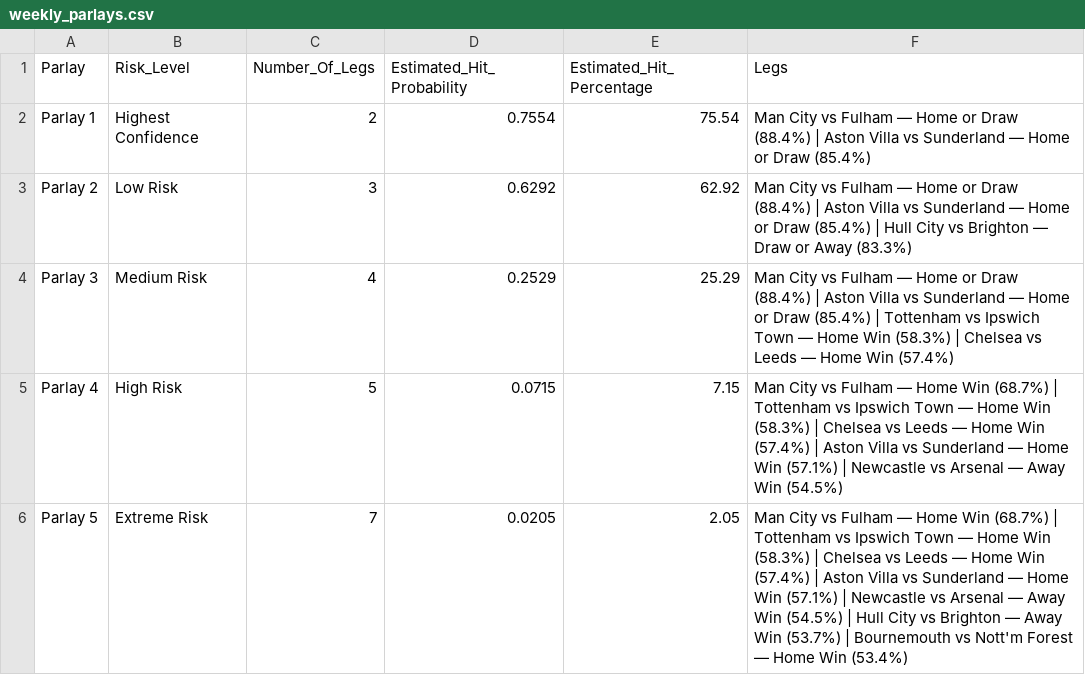
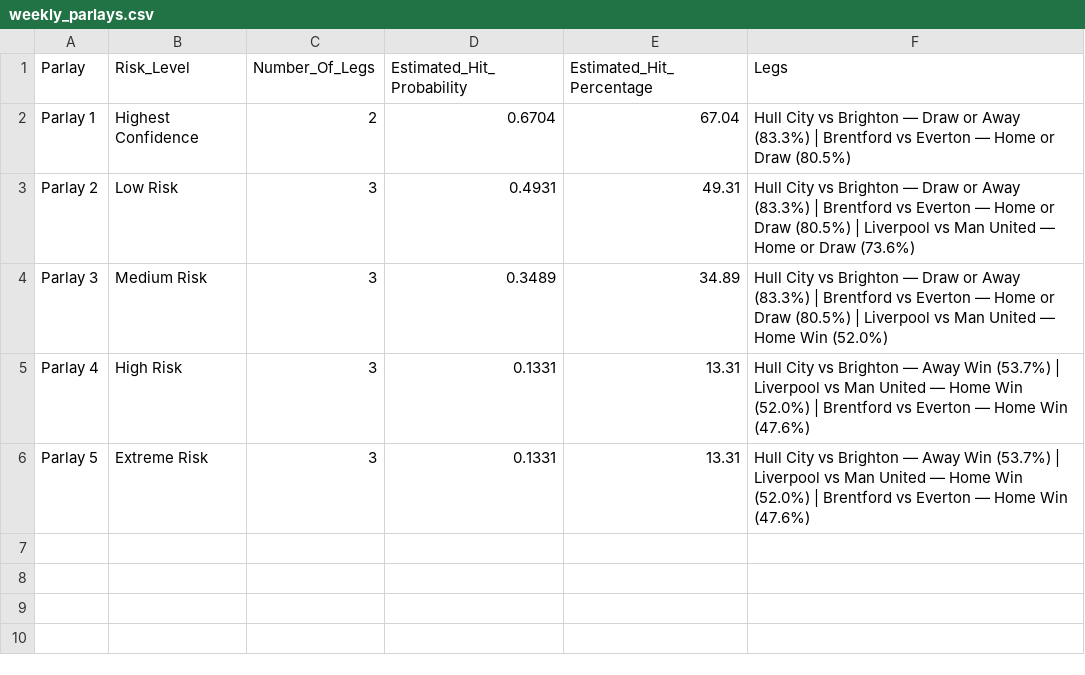
Before and after one commit to IshritChavan/premier-league-predictor, a CSV file: data/weekly_parlays.csv, drawn as a sheet.

```diff
--- a/data/weekly_parlays.csv
+++ b/data/weekly_parlays.csv
@@ -1,6 +1,6 @@
 Parlay,Risk_Level,Number_Of_Legs,Estimated_Hit_Probability,Estimated_Hit_Percentage,Legs
-Parlay 1,Highest Confidence,2,0.7554,75.54,Man City vs Fulham — Home or Draw (88.4%) | Aston Villa vs Sunderland — Home or Draw (85.4%)
-Parlay 2,Low Risk,3,0.6292,62.92,Man City vs Fulham — Home or Draw (88.4%) | Aston Villa vs Sunderland — Home or Draw (85.4%) | Hull City vs Brighton — Draw or Away (83.3%)
-Parlay 3,Medium Risk,4,0.2529,25.29,Man City vs Fulham — Home or Draw (88.4%) | Aston Villa vs Sunderland — Home or Draw (85.4%) | Tottenham vs Ipswich Town — Home Win (58.3%) | Chelsea vs Leeds — Home Win (57.4%)
-Parlay 4,High Risk,5,0.0715,7.15,Man City vs Fulham — Home Win (68.7%) | Tottenham vs Ipswich Town — Home Win (58.3%) | Chelsea vs Leeds — Home Win (57.4%) | Aston Villa vs Sunderland — Home Win (57.1%) | Newcastle vs Arsenal — Away Win (54.5%)
-Parlay 5,Extreme Risk,7,0.0205,2.05,Man City vs Fulham — Home Win (68.7%) | Tottenham vs Ipswich Town — Home Win (58.3%) | Chelsea vs Leeds — Home Win (57.4%) | Aston Villa vs Sunderland — Home Win (57.1%) | Newcastle vs Arsenal — Away Win (54.5%) | Hull City vs Brighton — Away Win (53.7%) | Bournemouth vs Nott'm Forest — Home Win (53.4%)
+Parlay 1,Highest Confidence,2,0.6704,67.04,Hull City vs Brighton — Draw or Away (83.3%) | Brentford vs Everton — Home or Draw (80.5%)
+Parlay 2,Low Risk,3,0.4931,49.31,Hull City vs Brighton — Draw or Away (83.3%) | Brentford vs Everton — Home or Draw (80.5%) | Liverpool vs Man United — Home or Draw (73.6%)
+Parlay 3,Medium Risk,3,0.3489,34.89,Hull City vs Brighton — Draw or Away (83.3%) | Brentford vs Everton — Home or Draw (80.5%) | Liverpool vs Man United — Home Win (52.0%)
+Parlay 4,High Risk,3,0.1331,13.31,Hull City vs Brighton — Away Win (53.7%) | Liverpool vs Man United — Home Win (52.0%) | Brentford vs Everton — Home Win (47.6%)
+Parlay 5,Extreme Risk,3,0.1331,13.31,Hull City vs Brighton — Away Win (53.7%) | Liverpool vs Man United — Home Win (52.0%) | Brentford vs Everton — Home Win (47.6%)
```
Also changed, not shown: data/ranked_all_markets.csv, data/ranked_outright_predictions.csv, 2 other files.
